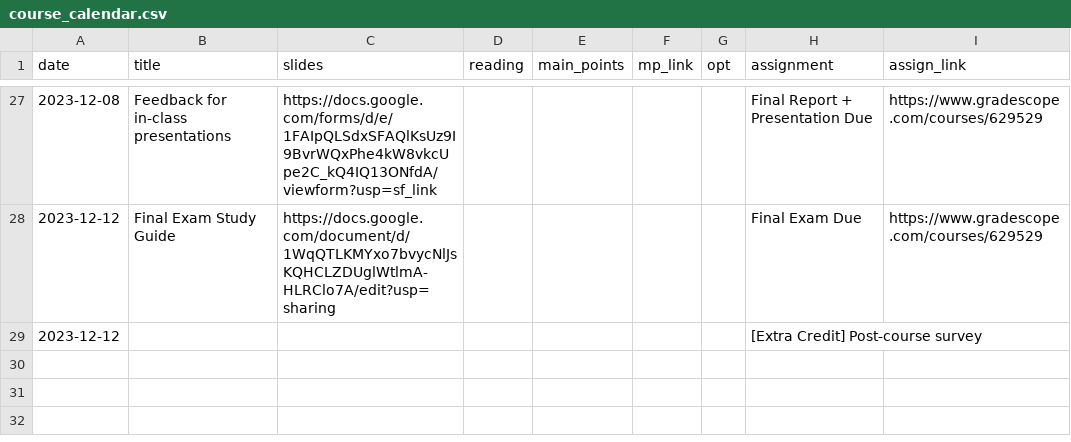
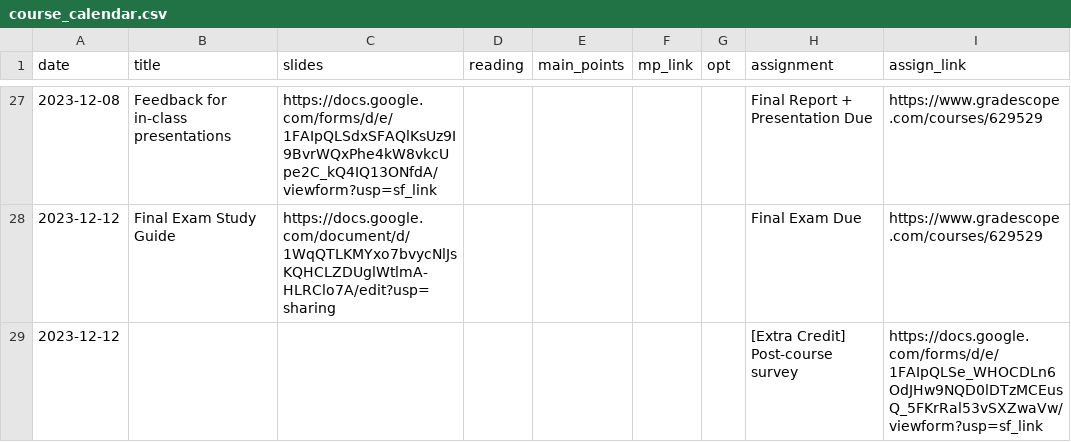
Before and after one commit to COGS169/cogs169, a CSV file: _data/fa23/course_calendar.csv, drawn as a sheet; only a part is shown, gaps mark what is left out.

Commit message:
add post-course survey

```diff
--- a/_data/fa23/course_calendar.csv
+++ b/_data/fa23/course_calendar.csv
@@ -28,2 +28,2 @@ date,title,slides,reading,main_points,mp_link,opt,assignment,assign_link
 2023-12-12,Final Exam Study Guide,https://docs.google.com/document/d/1WqQTLKMYxo7bvycNlJsKQHCLZDUglWtlmA-HLRClo7A/edit?usp=sharing,,,,,Final Exam Due,https://www.gradescope.com/courses/629529
-2023-12-12,,,,,,,[Extra Credit] Post-course survey,
+2023-12-12,,,,,,,[Extra Credit] Post-course survey,https://docs.google.com/forms/d/e/1FAIpQLSe_WHOCDLn6OdJHw9NQD0lDTzMCEusQ_5FKrRal53vSXZwaVw/viewform?usp=sf_link
```
